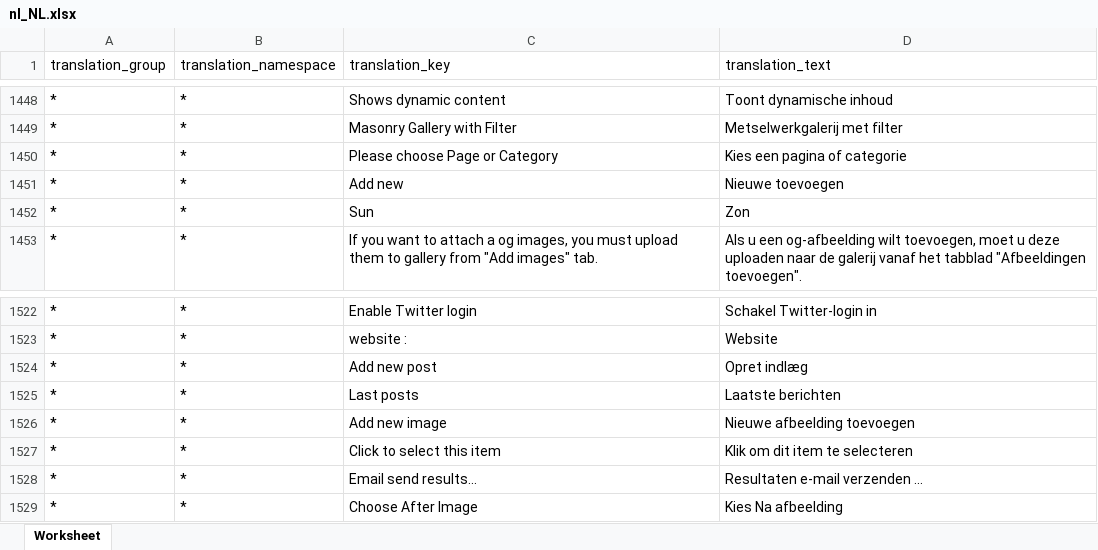
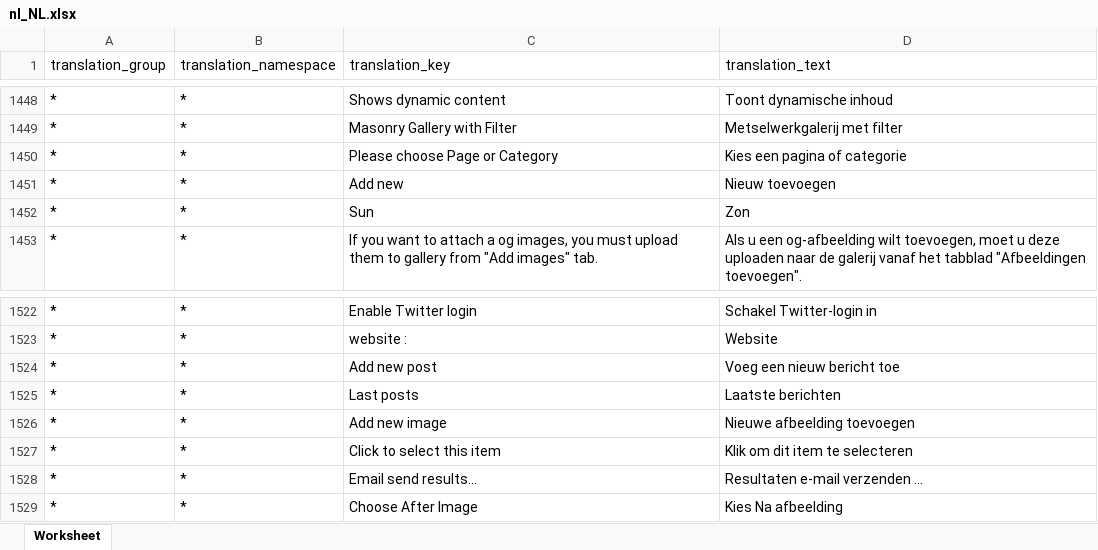
Before and after one commit to microweber/microweber, an Excel workbook: src/MicroweberPackages/Translation/resources/lang_xlsx/nl_NL.xlsx, sheet Worksheet, drawn as a sheet; only a part is shown, gaps mark what is left out; values as stored, in another font and other column widths than the file's, no borders; the diff covers the shown part only; the diff names each change by its address in the sheet, - before the commit and + after, or states it on an @@ line.

```diff
--- a/src/MicroweberPackages/Translation/resources/lang_xlsx/nl_NL.xlsx (sheet Worksheet)
+++ b/src/MicroweberPackages/Translation/resources/lang_xlsx/nl_NL.xlsx (sheet Worksheet)
-D1451 (translation_text): Nieuwe toevoegen
+D1451 (translation_text): Nieuw toevoegen
-D1524 (translation_text): Opret indlæg
+D1524 (translation_text): Voeg een nieuw bericht toe
```
Also changed, not shown: 13 edited cells elsewhere in this sheet, src/MicroweberPackages/Translation/resources/lang_xlsx/en_US.xlsx.
